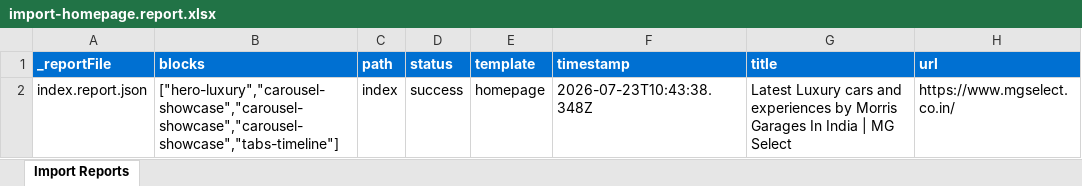
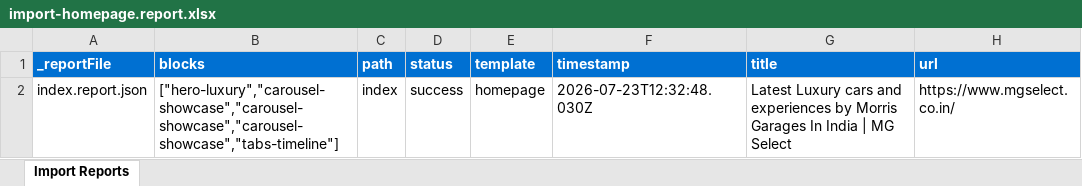
Before and after one commit to eds-as-2026/aem-universal-editor, an Excel workbook: tools/importer/reports/import-homepage.report.xlsx, sheet Import Reports, drawn as a sheet; values as stored, in another font and other column widths than the file's, no borders; the diff names each change by its address in the sheet, - before the commit and + after, or states it on an @@ line.

Commit message:
Update importer
Automated migration updates generated by Experience Modernization Agent.

Changed files (2):
- tools/importer/reports/import-homepage.report.xlsx
- tools/importer/reports/index.report.json

```diff
--- a/tools/importer/reports/import-homepage.report.xlsx (sheet Import Reports)
+++ b/tools/importer/reports/import-homepage.report.xlsx (sheet Import Reports)
-F2 (timestamp): 2026-07-23T10:43:38.348Z
+F2 (timestamp): 2026-07-23T12:32:48.030Z
```
Also changed, not shown: 1 other file.
